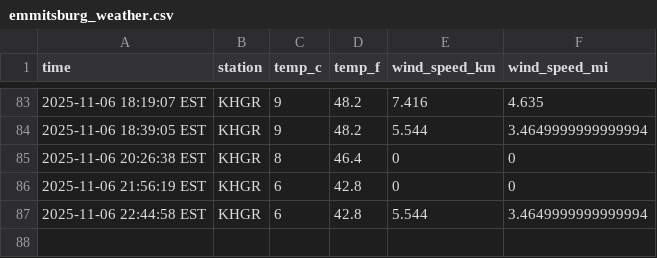
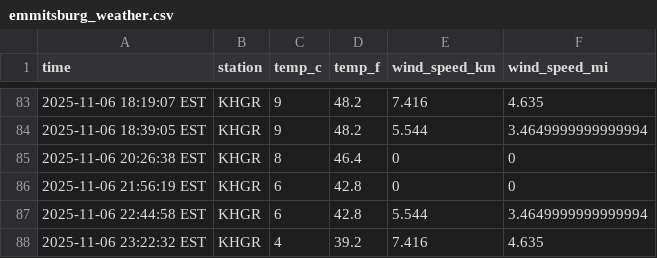
Before and after one commit to mattvmose/data-330-emmitsburg-weather-collection, a CSV file: data/emmitsburg_weather.csv, drawn as a sheet; only a part is shown, gaps mark what is left out.

```diff
--- a/data/emmitsburg_weather.csv
+++ b/data/emmitsburg_weather.csv
@@ -87 +87,2 @@ time,station,temp_c,temp_f,wind_speed_km,wind_speed_mi
 2025-11-06 22:44:58 EST,KHGR,6,42.8,5.544,3.4649999999999994
+2025-11-06 23:22:32 EST,KHGR,4,39.2,7.416,4.635
```
